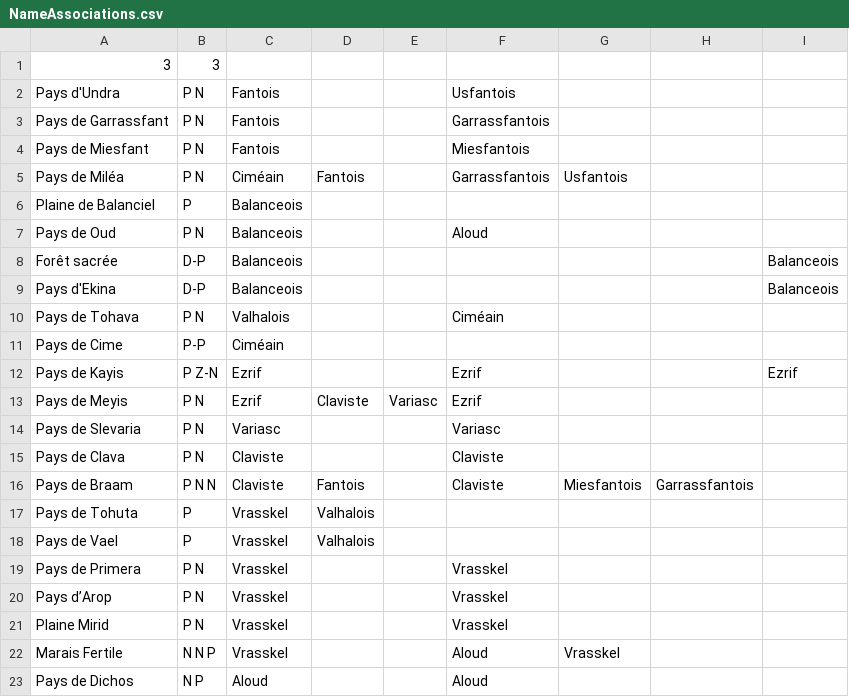
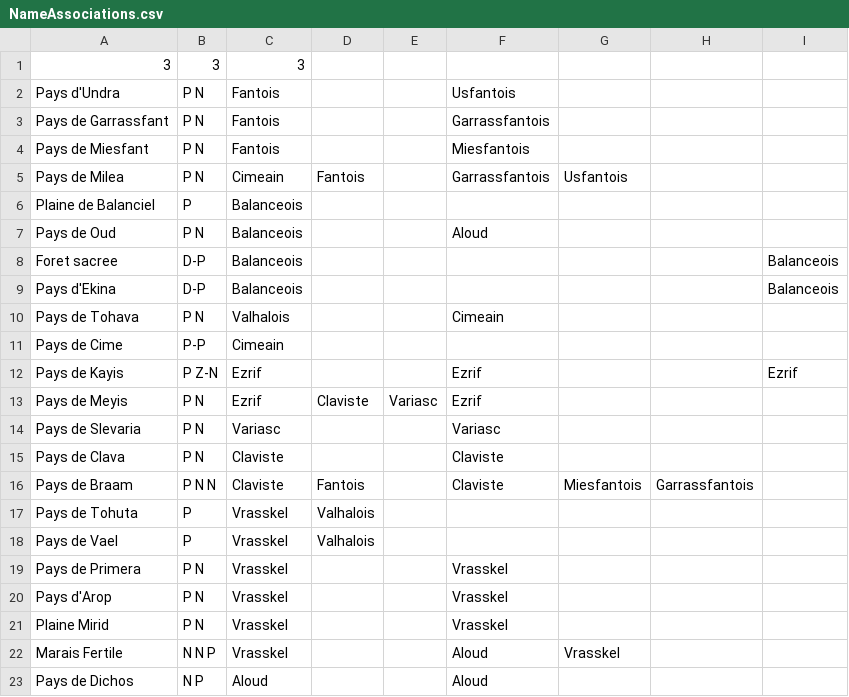
Before and after one commit to SenuaChloe/NameGenerator, a CSV file: NameAssociations.csv, drawn as a sheet; only a part is shown; the diff names each change by its address in the sheet, - before the commit and + after, or states it on an @@ line.

```diff
--- a/NameAssociations.csv
+++ b/NameAssociations.csv
-C1: (empty)
+C1: 3
-A5: Pays de Miléa
+A5: Pays de Milea
-C5: Ciméain
+C5: Cimeain
-A8: Forêt sacrée
+A8: Foret sacree
-F10: Ciméain
+F10: Cimeain
-C11: Ciméain
+C11: Cimeain
-A20: Pays d’Arop
+A20: Pays d'Arop
```
Also changed, not shown: 3 other files.
